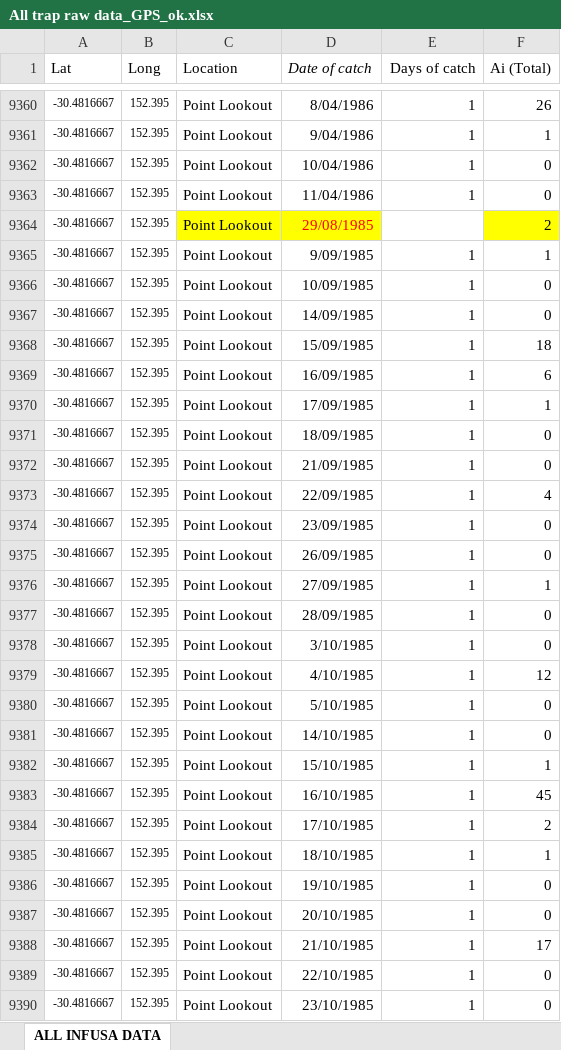
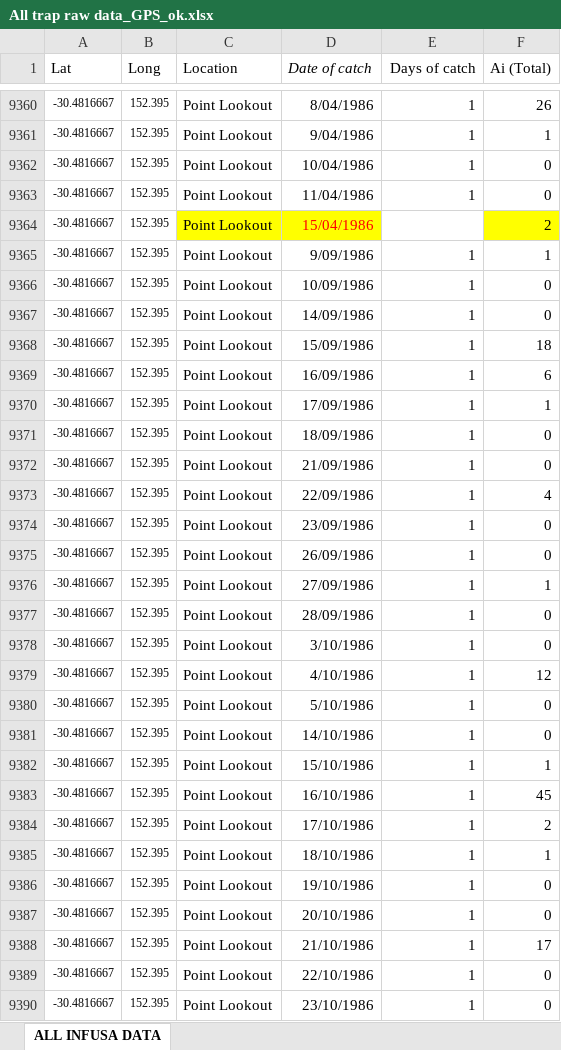
Before and after one commit to jamesmaino/bogong-moth, an Excel workbook: data/All trap raw data_GPS_ok.xlsx, sheet ALL INFUSA DATA, drawn as a sheet; only a part is shown, gaps mark what is left out; values as stored, in another font and other column widths than the file's, no borders; the diff covers the shown part only; the diff names each change by its address in the sheet, - before the commit and + after, or states it on an @@ line.

```diff
--- a/data/All trap raw data_GPS_ok.xlsx (sheet ALL INFUSA DATA)
+++ b/data/All trap raw data_GPS_ok.xlsx (sheet ALL INFUSA DATA)
-D9364 (Date of catch): 29/08/1985
+D9364 (Date of catch): 15/04/1986
-D9365 (Date of catch): 9/09/1985
+D9365 (Date of catch): 9/09/1986
-D9366 (Date of catch): 10/09/1985
+D9366 (Date of catch): 10/09/1986
-D9367 (Date of catch): 14/09/1985
+D9367 (Date of catch): 14/09/1986
-D9368 (Date of catch): 15/09/1985
+D9368 (Date of catch): 15/09/1986
-D9369 (Date of catch): 16/09/1985
+D9369 (Date of catch): 16/09/1986
-D9370 (Date of catch): 17/09/1985
+D9370 (Date of catch): 17/09/1986
-D9371 (Date of catch): 18/09/1985
+D9371 (Date of catch): 18/09/1986
-D9372 (Date of catch): 21/09/1985
+D9372 (Date of catch): 21/09/1986
-D9373 (Date of catch): 22/09/1985
+D9373 (Date of catch): 22/09/1986
-D9374 (Date of catch): 23/09/1985
+D9374 (Date of catch): 23/09/1986
-D9375 (Date of catch): 26/09/1985
+D9375 (Date of catch): 26/09/1986
-D9376 (Date of catch): 27/09/1985
+D9376 (Date of catch): 27/09/1986
-D9377 (Date of catch): 28/09/1985
+D9377 (Date of catch): 28/09/1986
-D9378 (Date of catch): 3/10/1985
+D9378 (Date of catch): 3/10/1986
-D9379 (Date of catch): 4/10/1985
+D9379 (Date of catch): 4/10/1986
-D9380 (Date of catch): 5/10/1985
+D9380 (Date of catch): 5/10/1986
-D9381 (Date of catch): 14/10/1985
+D9381 (Date of catch): 14/10/1986
-D9382 (Date of catch): 15/10/1985
+D9382 (Date of catch): 15/10/1986
-D9383 (Date of catch): 16/10/1985
+D9383 (Date of catch): 16/10/1986
-D9384 (Date of catch): 17/10/1985
+D9384 (Date of catch): 17/10/1986
-D9385 (Date of catch): 18/10/1985
+D9385 (Date of catch): 18/10/1986
-D9386 (Date of catch): 19/10/1985
+D9386 (Date of catch): 19/10/1986
-D9387 (Date of catch): 20/10/1985
+D9387 (Date of catch): 20/10/1986
-D9388 (Date of catch): 21/10/1985
+D9388 (Date of catch): 21/10/1986
-D9389 (Date of catch): 22/10/1985
+D9389 (Date of catch): 22/10/1986
-D9390 (Date of catch): 23/10/1985
+D9390 (Date of catch): 23/10/1986
```
Also changed, not shown: 34 removed rows and 120 edited cells elsewhere in this sheet, data/._All trap raw data.xlsx, data/._All trap raw data_GPS_ok.xlsx, 16 other files.
